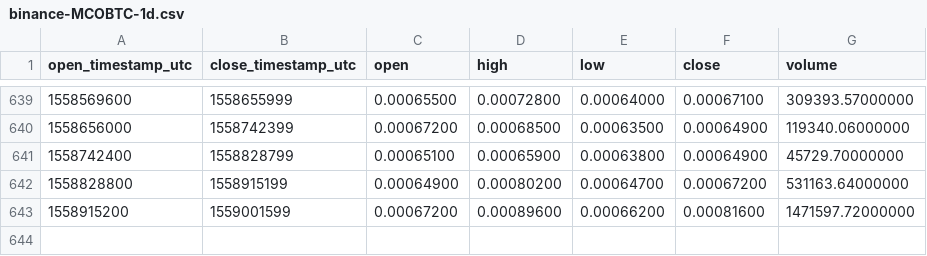
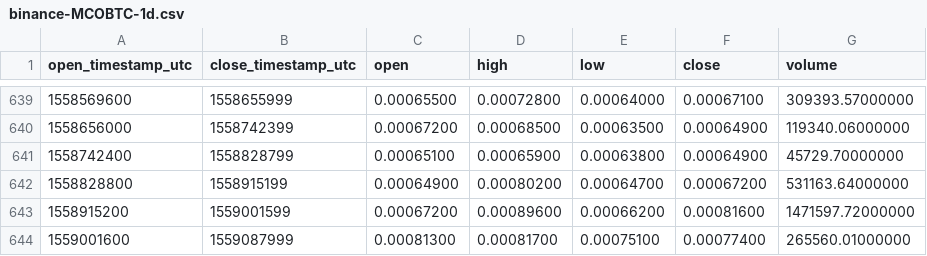
Before and after one commit to cryptobigbro/binance-MCOBTC, a CSV file: binance-MCOBTC-1d.csv, drawn as a sheet; only a part is shown, gaps mark what is left out; the diff names each change by its address in the sheet, - before the commit and + after, or states it on an @@ line.

Commit message:
Update OHLCV data.

```diff
--- a/binance-MCOBTC-1d.csv
+++ b/binance-MCOBTC-1d.csv
+row 644: 1559001600 | 1559087999 | 0.00081300 | 0.00081700 | 0.00075100 | 0.00077400 | 265560.01000000
```
Also changed, not shown: 1 other file.
